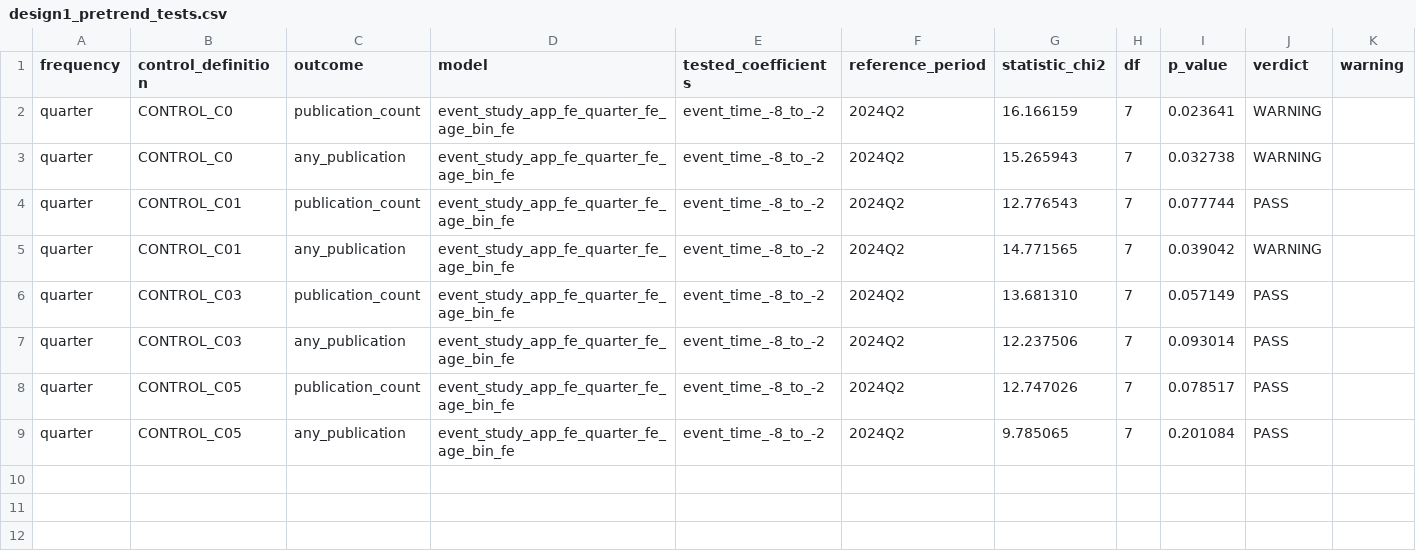
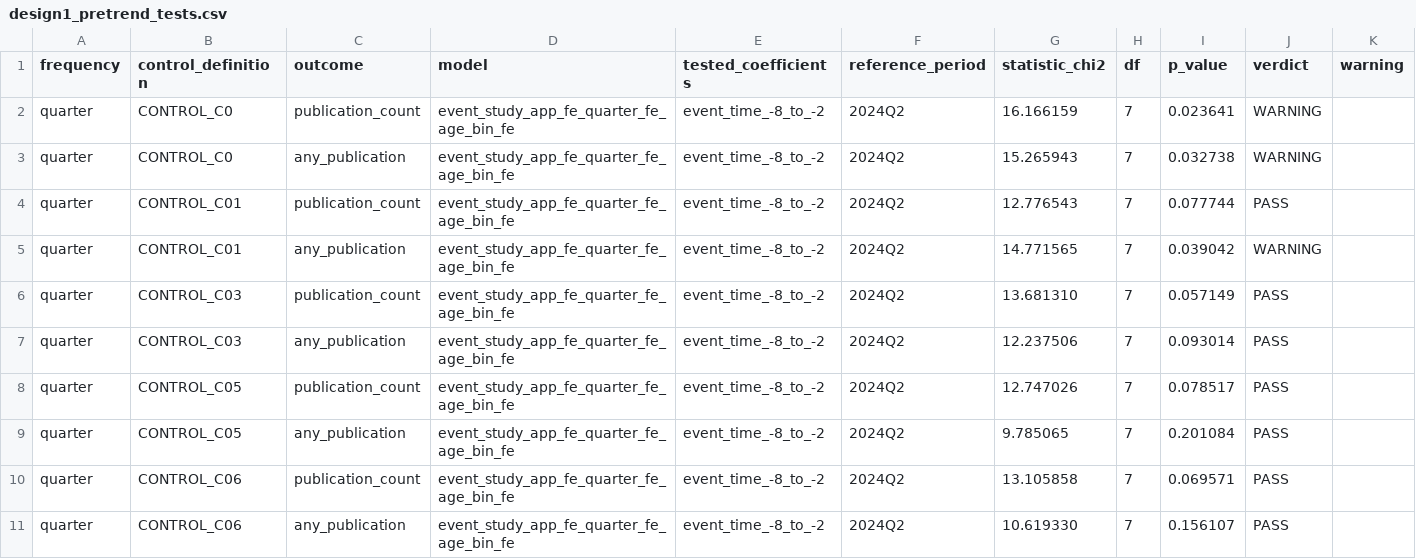
Before and after one commit to ZheqiJ/UKB_empirical, a CSV file: data/analysis/design1_quarterly_publication/design1_pretrend_tests.csv, drawn as a sheet.

```diff
--- a/data/analysis/design1_quarterly_publication/design1_pretrend_tests.csv
+++ b/data/analysis/design1_quarterly_publication/design1_pretrend_tests.csv
@@ -9 +9,3 @@ quarter,CONTROL_C05,publication_count,event_study_app_fe_quarter_fe_age_bin_fe,e
 quarter,CONTROL_C05,any_publication,event_study_app_fe_quarter_fe_age_bin_fe,event_time_-8_to_-2,2024Q2,9.785065,7,0.201084,PASS,
+quarter,CONTROL_C06,publication_count,event_study_app_fe_quarter_fe_age_bin_fe,event_time_-8_to_-2,2024Q2,13.105858,7,0.069571,PASS,
+quarter,CONTROL_C06,any_publication,event_study_app_fe_quarter_fe_age_bin_fe,event_time_-8_to_-2,2024Q2,10.619330,7,0.156107,PASS,
```
Also changed, not shown: data/analysis/design1_quarterly_publication/design1_control_sensitivity.csv, data/analysis/design1_quarterly_publication/design1_event_study_results.csv, 28 other files.
